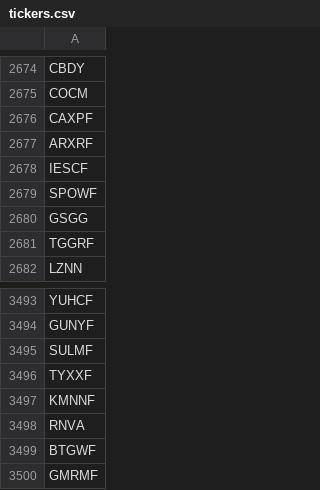
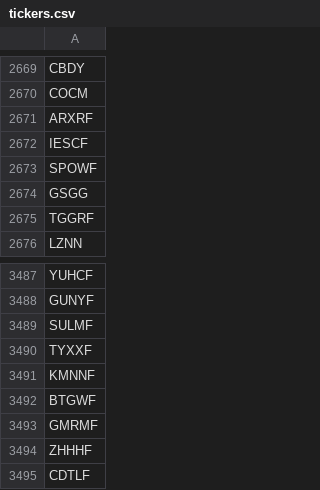
Before and after one commit to roihala/stocker, a CSV file: csv/tickers.csv, drawn as a sheet; only a part is shown, gaps mark what is left out; the shorter side is filled out with more unchanged rows; the diff covers the shown part only.

```diff
--- a/csv/tickers.csv
+++ b/csv/tickers.csv
@@ -2675,3 +2670,2 @@ CBDY
 COCM
-CAXPF
 ARXRF
@@ -3497,3 +3491,2 @@ TYXXF
 KMNNF
-RNVA
 BTGWF
```
Also changed, not shown: 5 removed rows elsewhere in this file.
